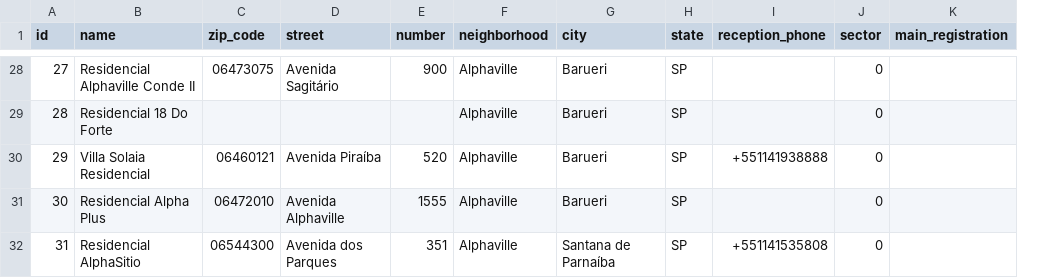
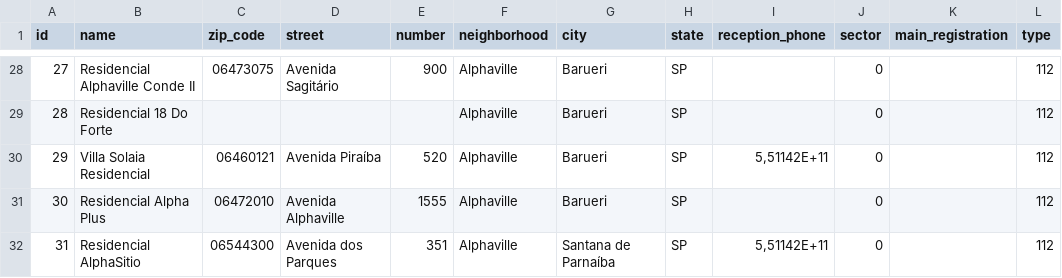
Before and after one commit to projeto-toq/toq_server, a CSV file: data/horizontal_complexes.csv, drawn as a sheet; only a part is shown, gaps mark what is left out; the diff covers the shown part only; the diff names each change by its address in the sheet, - before the commit and + after, or states it on an @@ line.

```diff
--- a/data/horizontal_complexes.csv
+++ b/data/horizontal_complexes.csv
+column L (type), rows 28-32: all 112
-I30 (reception_phone): +551141938888
+I30 (reception_phone): 5,51142E+11
-I32 (reception_phone): +551141535808
+I32 (reception_phone): 5,51142E+11
```
Also changed, not shown: 23 edited cells elsewhere in this file, data/no_complex_zip_code.csv, 1 other file.
